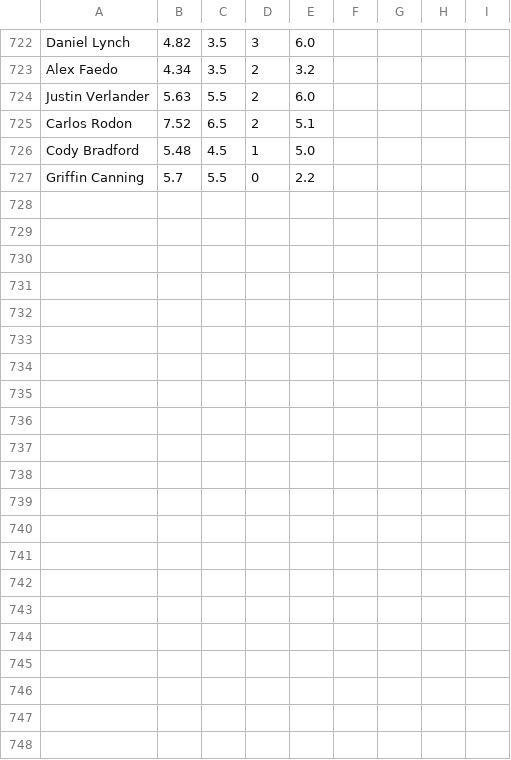
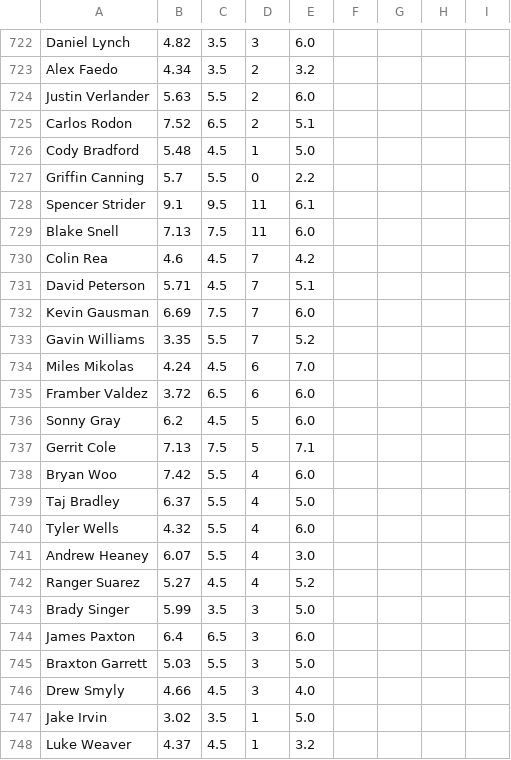
Before and after one commit to amaizehayes/sp-k-prediction-app, a CSV file: output/spk_results_history.csv, drawn as a sheet; only a part is shown, gaps mark what is left out.

```diff
--- a/output/spk_results_history.csv
+++ b/output/spk_results_history.csv
@@ -727 +727,22 @@ Cody Bradford,5.48,4.5,1,5.0
 Griffin Canning,5.7,5.5,0,2.2
+Spencer Strider,9.1,9.5,11,6.1
+Blake Snell,7.13,7.5,11,6.0
+Colin Rea,4.6,4.5,7,4.2
+David Peterson,5.71,4.5,7,5.1
+Kevin Gausman,6.69,7.5,7,6.0
+Gavin Williams,3.35,5.5,7,5.2
+Miles Mikolas,4.24,4.5,6,7.0
+Framber Valdez,3.72,6.5,6,6.0
+Sonny Gray,6.2,4.5,5,6.0
+Gerrit Cole,7.13,7.5,5,7.1
+Bryan Woo,7.42,5.5,4,6.0
+Taj Bradley,6.37,5.5,4,5.0
+Tyler Wells,4.32,5.5,4,6.0
+Andrew Heaney,6.07,5.5,4,3.0
+Ranger Suarez,5.27,4.5,4,5.2
+Brady Singer,5.99,3.5,3,5.0
+James Paxton,6.4,6.5,3,6.0
+Braxton Garrett,5.03,5.5,3,5.0
+Drew Smyly,4.66,4.5,3,4.0
+Jake Irvin,3.02,3.5,1,5.0
+Luke Weaver,4.37,4.5,1,3.2
```
Also changed, not shown: output/probable_starter_history.csv, output/sp_log_2023.csv, 13 other files.
